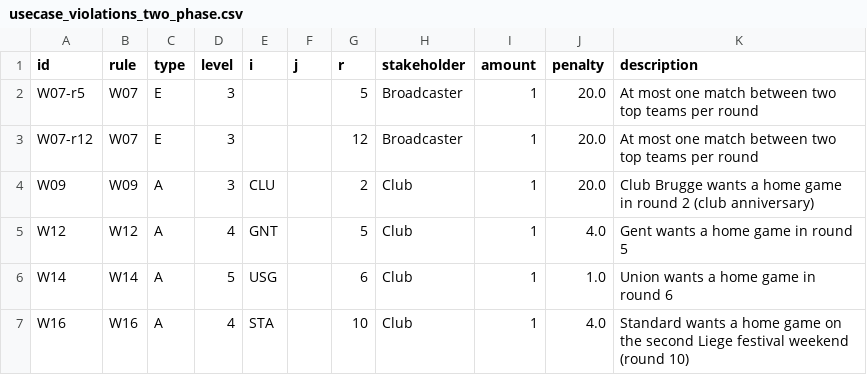
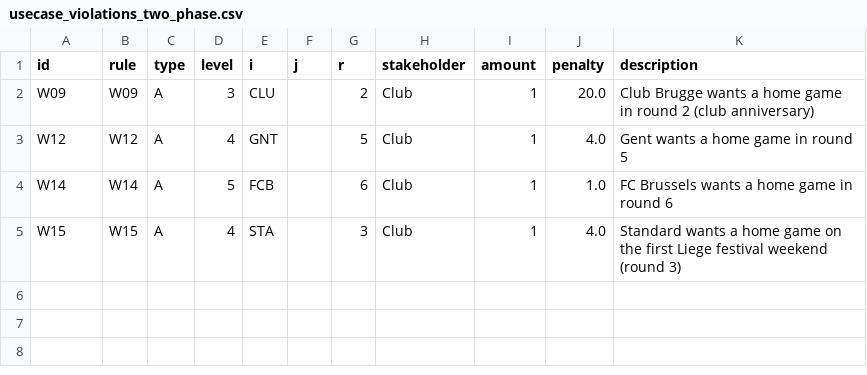
Before and after one commit to nkesericieu2025-arch/Jupyter-League-Fixture-Scheduling-, a CSV file: belgian_league/results/usecase_violations_two_phase.csv, drawn as a sheet.

Commit message:
Add analysis scripts, corrected data, results and findings

```diff
--- a/belgian_league/results/usecase_violations_two_phase.csv
+++ b/belgian_league/results/usecase_violations_two_phase.csv
@@ -1,7 +1,5 @@
 id,rule,type,level,i,j,r,stakeholder,amount,penalty,description
-W07-r5,W07,E,3,,,5,Broadcaster,1,20.0,At most one match between two top teams per round
-W07-r12,W07,E,3,,,12,Broadcaster,1,20.0,At most one match between two top teams per round
 W09,W09,A,3,CLU,,2,Club,1,20.0,Club Brugge wants a home game in round 2 (club anniversary)
 W12,W12,A,4,GNT,,5,Club,1,4.0,Gent wants a home game in round 5
-W14,W14,A,5,USG,,6,Club,1,1.0,Union wants a home game in round 6
-W16,W16,A,4,STA,,10,Club,1,4.0,Standard wants a home game on the second Liege festival weekend (round 10)
+W14,W14,A,5,FCB,,6,Club,1,1.0,FC Brussels wants a home game in round 6
+W15,W15,A,4,STA,,3,Club,1,4.0,Standard wants a home game on the first Liege festival weekend (round 3)
```
Also changed, not shown: belgian_league/data/teams.csv, belgian_league/data/wishes_usecase.csv, 21 other files.
